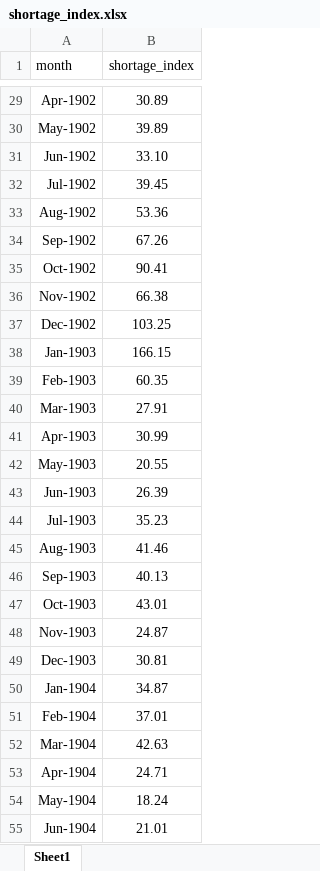
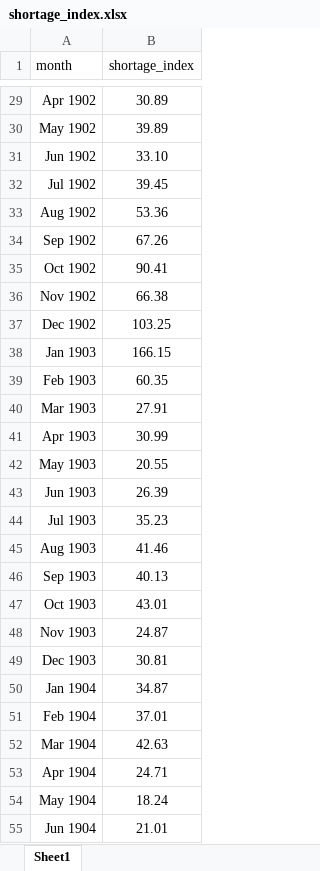
Before and after one commit to iacoviel/iacoviel.github.io, an Excel workbook: shortage_index.xlsx, sheet Sheet1, drawn as a sheet; only a part is shown, gaps mark what is left out; values as stored, in another font and other column widths than the file's, no borders; the diff covers the shown part only; the diff names each change by its address in the sheet, - before the commit and + after, or states it on an @@ line.

```diff
--- a/shortage_index.xlsx (sheet Sheet1)
+++ b/shortage_index.xlsx (sheet Sheet1)
-A29 (month): Apr-1902
+A29 (month): Apr 1902
-A30 (month): May-1902
+A30 (month): May 1902
-A31 (month): Jun-1902
+A31 (month): Jun 1902
-A32 (month): Jul-1902
+A32 (month): Jul 1902
-A33 (month): Aug-1902
+A33 (month): Aug 1902
-A34 (month): Sep-1902
+A34 (month): Sep 1902
-A35 (month): Oct-1902
+A35 (month): Oct 1902
-A36 (month): Nov-1902
+A36 (month): Nov 1902
-A37 (month): Dec-1902
+A37 (month): Dec 1902
-A38 (month): Jan-1903
+A38 (month): Jan 1903
-A39 (month): Feb-1903
+A39 (month): Feb 1903
-A40 (month): Mar-1903
+A40 (month): Mar 1903
-A41 (month): Apr-1903
+A41 (month): Apr 1903
-A42 (month): May-1903
+A42 (month): May 1903
-A43 (month): Jun-1903
+A43 (month): Jun 1903
-A44 (month): Jul-1903
+A44 (month): Jul 1903
-A45 (month): Aug-1903
+A45 (month): Aug 1903
-A46 (month): Sep-1903
+A46 (month): Sep 1903
-A47 (month): Oct-1903
+A47 (month): Oct 1903
-A48 (month): Nov-1903
+A48 (month): Nov 1903
-A49 (month): Dec-1903
+A49 (month): Dec 1903
-A50 (month): Jan-1904
+A50 (month): Jan 1904
-A51 (month): Feb-1904
+A51 (month): Feb 1904
-A52 (month): Mar-1904
+A52 (month): Mar 1904
-A53 (month): Apr-1904
+A53 (month): Apr 1904
-A54 (month): May-1904
+A54 (month): May 1904
-A55 (month): Jun-1904
+A55 (month): Jun 1904
```
Also changed, not shown: 1466 edited cells elsewhere in this sheet.
